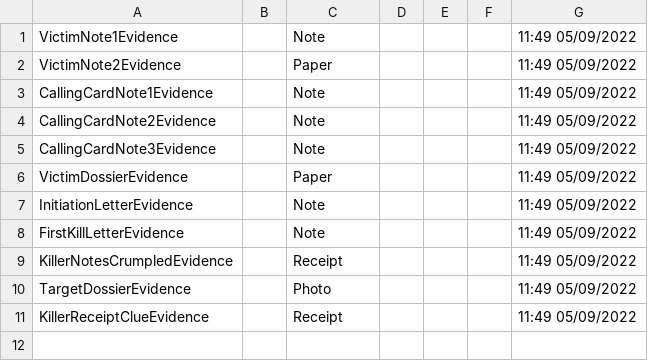
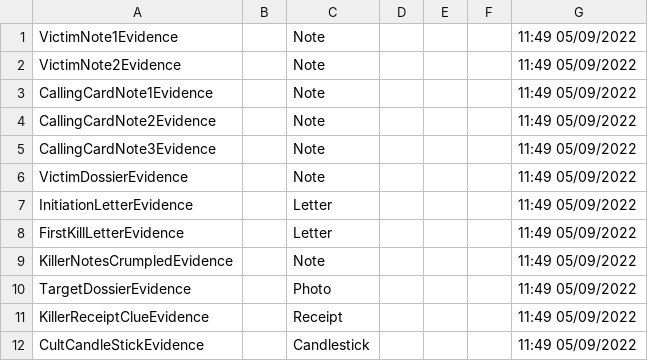
Before and after one commit to crispiboi/MurderCult, a CSV file: DDSContent/Strings/English/Evidence/evidence.names.csv, drawn as a sheet.

Commit message:
.15
DDS changes to make sure evidence is from correct people. Update some in game evidence text.

```diff
--- a/DDSContent/Strings/English/Evidence/evidence.names.csv
+++ b/DDSContent/Strings/English/Evidence/evidence.names.csv
@@ -1,3 +1,3 @@
 VictimNote1Evidence,,"Note",,,,11:49 05/09/2022
-VictimNote2Evidence,,"Paper",,,,11:49 05/09/2022
+VictimNote2Evidence,,"Note",,,,11:49 05/09/2022
 CallingCardNote1Evidence,,"Note",,,,11:49 05/09/2022
@@ -5,7 +5,8 @@ CallingCardNote2Evidence,,"Note",,,,11:49 05/09/2022
 CallingCardNote3Evidence,,"Note",,,,11:49 05/09/2022
-VictimDossierEvidence,,"Paper",,,,11:49 05/09/2022
-InitiationLetterEvidence,,"Note",,,,11:49 05/09/2022
-FirstKillLetterEvidence,,"Note",,,,11:49 05/09/2022
-KillerNotesCrumpledEvidence,,"Receipt",,,,11:49 05/09/2022
+VictimDossierEvidence,,"Note",,,,11:49 05/09/2022
+InitiationLetterEvidence,,"Letter",,,,11:49 05/09/2022
+FirstKillLetterEvidence,,"Letter",,,,11:49 05/09/2022
+KillerNotesCrumpledEvidence,,"Note",,,,11:49 05/09/2022
 TargetDossierEvidence,,"Photo",,,,11:49 05/09/2022
 KillerReceiptClueEvidence,,"Receipt",,,,11:49 05/09/2022
+CultCandleStickEvidence,,"Candlestick",,,,11:49 05/09/2022
```
Also changed, not shown: DDSContent/Strings/English/DDS/dds.blocks.csv, 2 other files.
